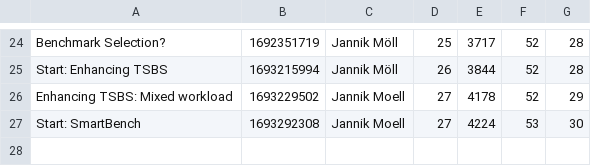
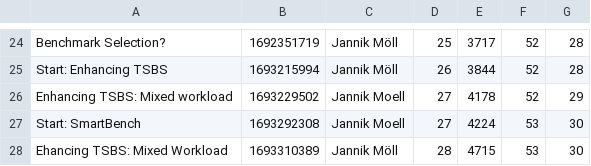
Before and after one commit to MoellJ/MasterarbeitStats, a CSV file: docs/data/stats.csv, drawn as a sheet; only a part is shown, gaps mark what is left out; the diff names each change by its address in the sheet, - before the commit and + after, or states it on an @@ line.

Commit message:
Updated stats

```diff
--- a/docs/data/stats.csv
+++ b/docs/data/stats.csv
+row 28: Ehancing TSBS: Mixed Workload | 1693310389 | Jannik Möll | 28 | 4715 | 53 | 30
```
